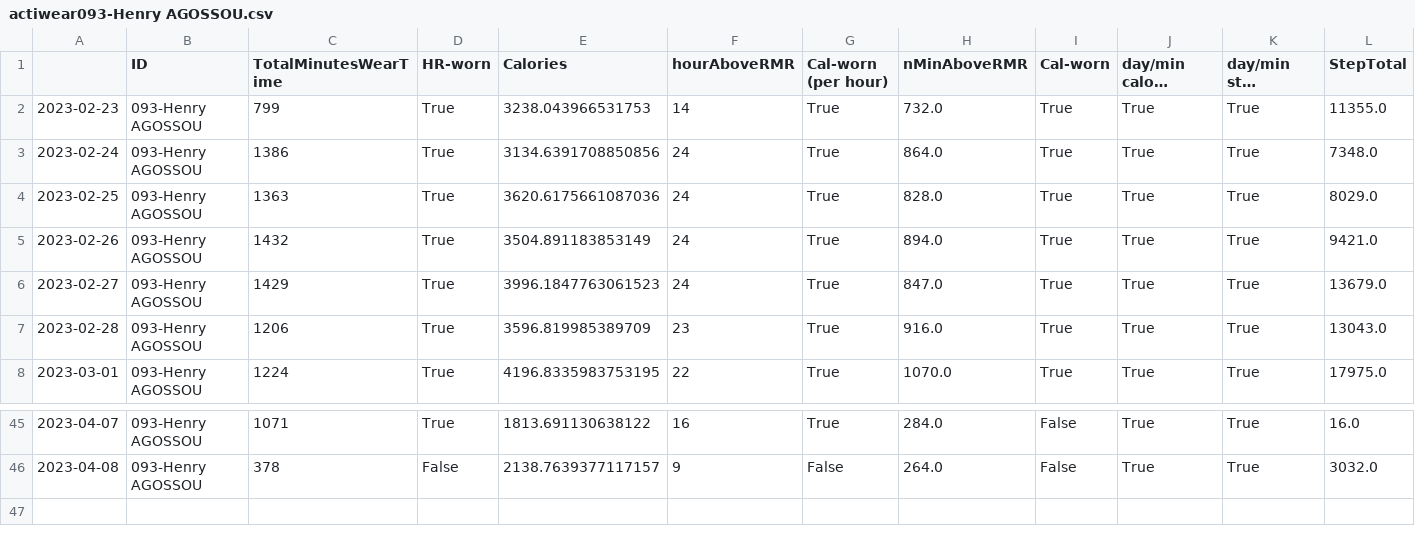
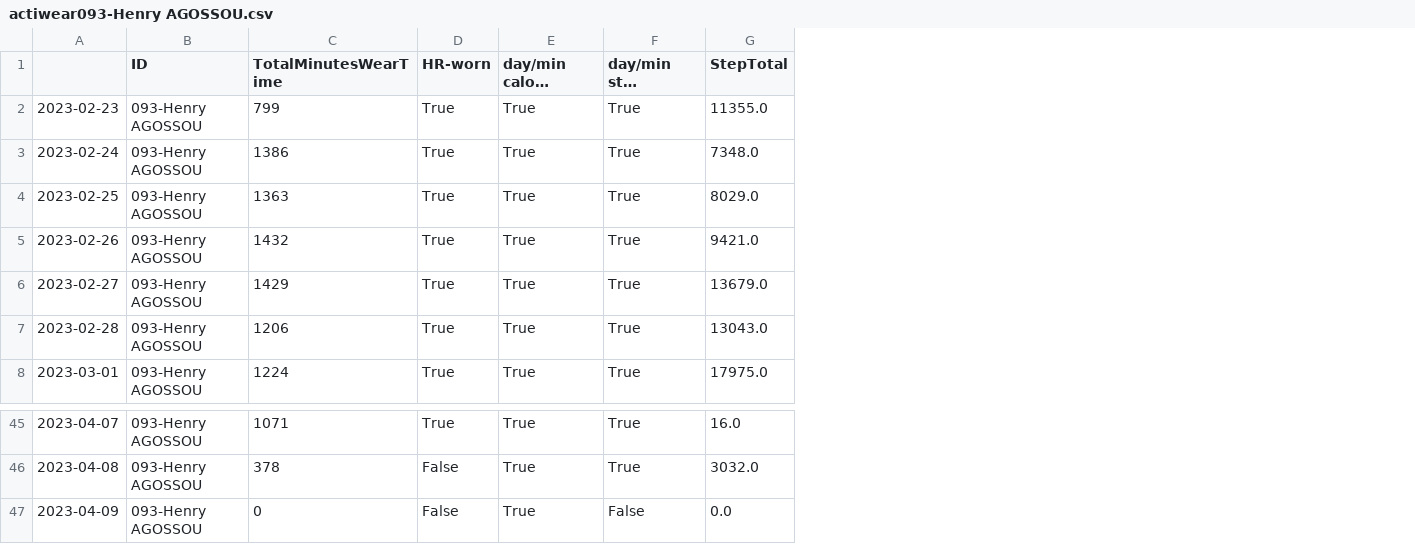
Before and after one commit to OchaUni-Physical-Activity-Measurement/ActiWearCheck, a CSV file: actiwearcheck/actiwear093-Henry AGOSSOU.csv, drawn as a sheet; only a part is shown, gaps mark what is left out; long unchanged cells end in …; removed rows and columns are numbered as before the commit, all else as after; rows hold the shown columns only; the diff names each change by its address in the sheet, - before the commit and + after, or states it on an @@ line.

```diff
--- a/actiwearcheck/actiwear093-Henry AGOSSOU.csv
+++ b/actiwearcheck/actiwear093-Henry AGOSSOU.csv
-column E (Calories), rows 2-8: 3238.043966531753 | 3134.6391708850856 | 3620.6175661087036 | 3504.891183853149 | 3996.1847763061523 | 3596.819985389709 | 4196.8335983753195; rows 45-46: 1813.691130638122 | 2138.7639377117157
-column F (hourAboveRMR), rows 2-8: 14 | 24 | 24 | 24 | 24 | 23 | 22; rows 45-46: 16 | 9
-column G (Cal-worn (per hour)), rows 2-8: all True; rows 45-46: True | False
-column H (nMinAboveRMR), rows 2-8: 732.0 | 864.0 | 828.0 | 894.0 | 847.0 | 916.0 | 1070.0; rows 45-46: 284.0 | 264.0
-column I (Cal-worn), rows 2-8: all True; rows 45-46: False | False
+row 47: 2023-04-09 | 093-Henry AGOSSOU | 0 | False | True | False | 0.0
```
Also changed, not shown: actiwearcheck/actiwear056-AdamaBA.csv, actiwearcheck/actiwear068-TheodoreFAYE.csv, 7 other files.
